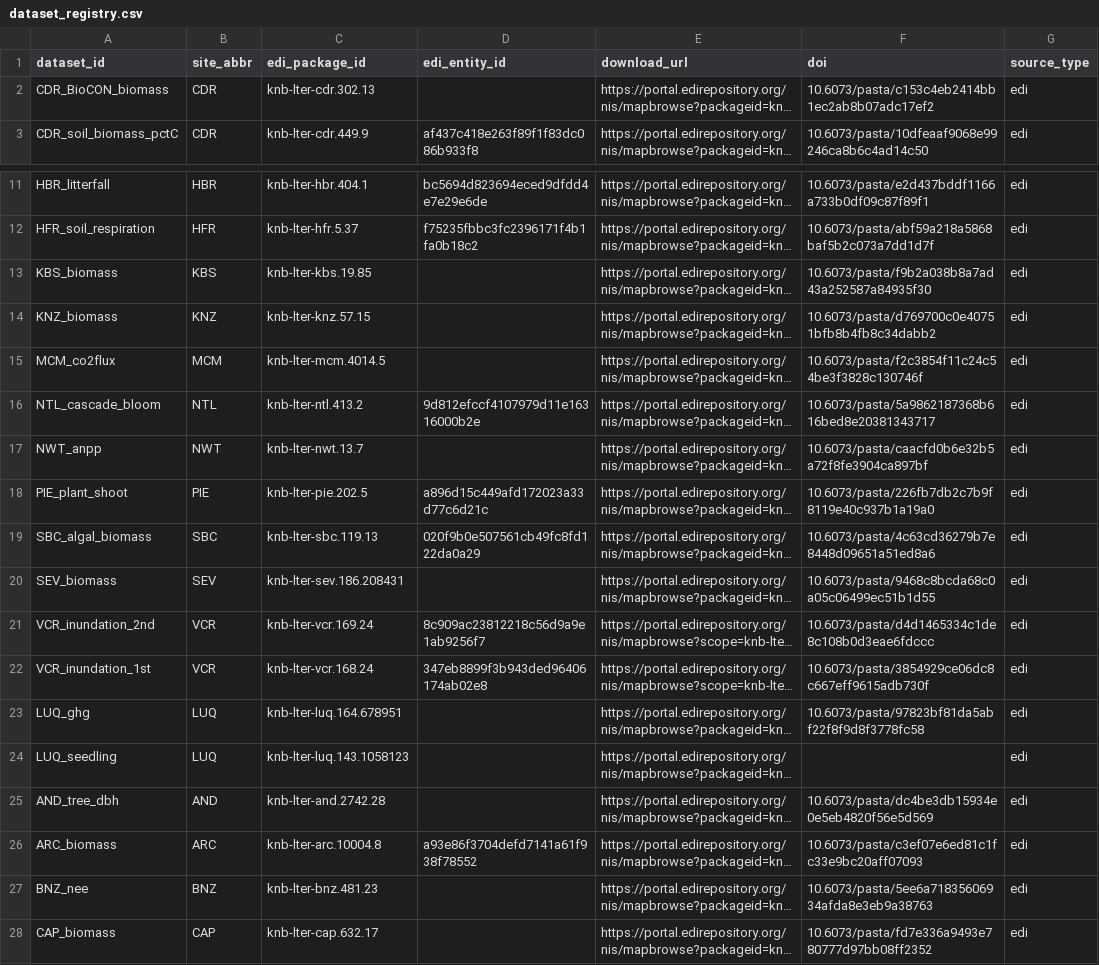
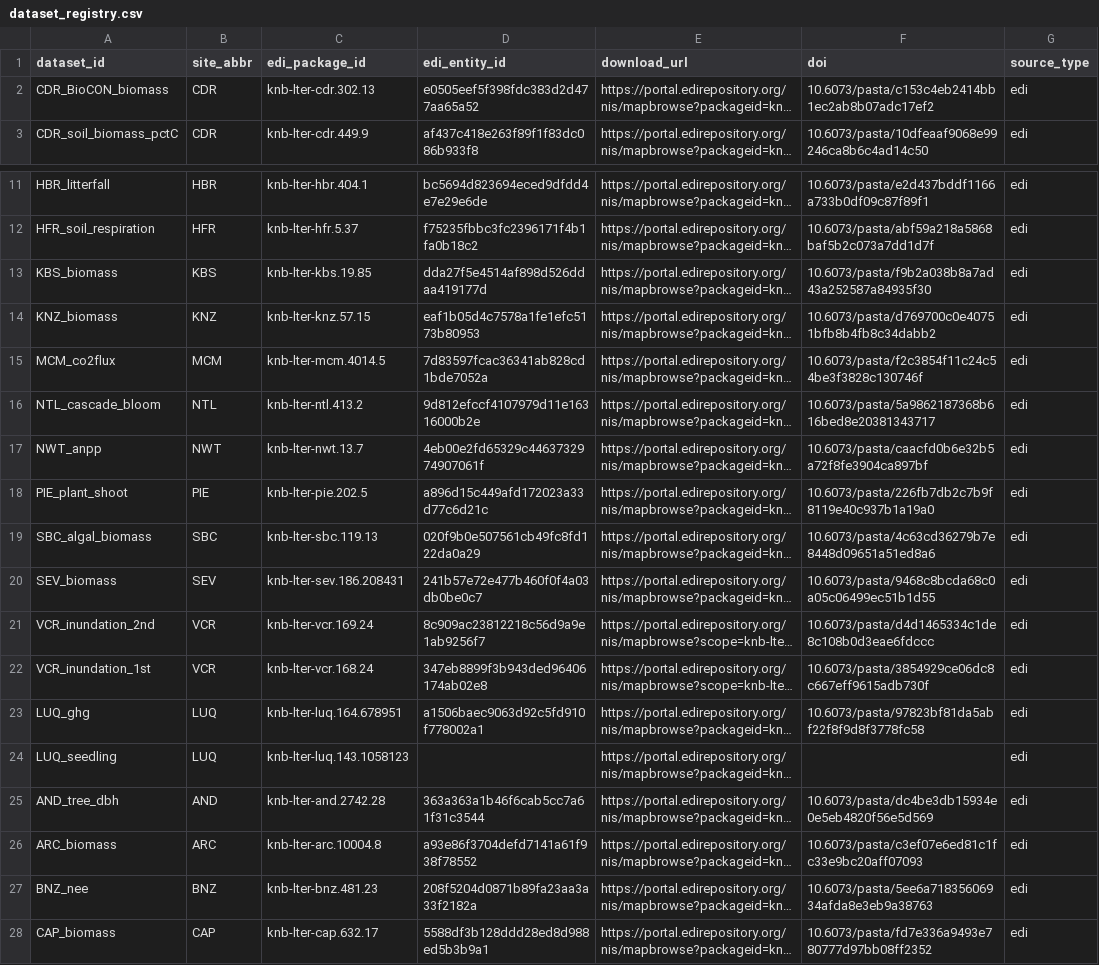
Before and after one commit to lter/ssecr-c-cycling, a CSV file: data/dataset_registry.csv, drawn as a sheet; only a part is shown, gaps mark what is left out; long unchanged cells end in …; the diff names each change by its address in the sheet, - before the commit and + after, or states it on an @@ line.

```diff
--- a/data/dataset_registry.csv
+++ b/data/dataset_registry.csv
-D2 (edi_entity_id): (empty)
+D2 (edi_entity_id): e0505eef5f398fdc383d2d477aa65a52
-D13 (edi_entity_id): (empty)
+D13 (edi_entity_id): dda27f5e4514af898d526ddaa419177d
-D14 (edi_entity_id): (empty)
+D14 (edi_entity_id): eaf1b05d4c7578a1fe1efc5173b80953
-D15 (edi_entity_id): (empty)
+D15 (edi_entity_id): 7d83597fcac36341ab828cd1bde7052a
-D17 (edi_entity_id): (empty)
+D17 (edi_entity_id): 4eb00e2fd65329c4463732974907061f
-D20 (edi_entity_id): (empty)
+D20 (edi_entity_id): 241b57e72e477b460f0f4a03db0be0c7
-D23 (edi_entity_id): (empty)
+D23 (edi_entity_id): a1506baec9063d92c5fd910f778002a1
-D25 (edi_entity_id): (empty)
+D25 (edi_entity_id): 363a363a1b46f6cab5cc7a61f31c3544
-D27 (edi_entity_id): (empty)
+D27 (edi_entity_id): 208f5204d0871b89fa23aa3a33f2182a
-D28 (edi_entity_id): (empty)
+D28 (edi_entity_id): 5588df3b128ddd28ed8d988ed5b3b9a1
```
Also changed, not shown: 10 other files.
